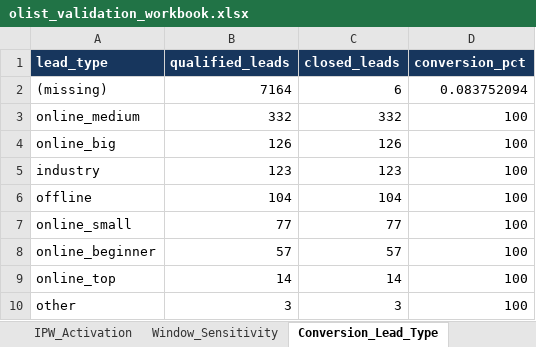
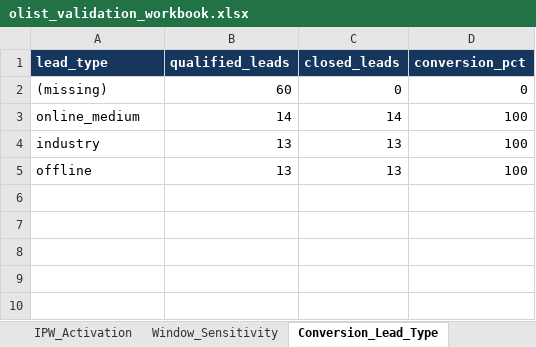
Before and after one commit to rezinak2003-afk/olist-seller-acquisition-value, an Excel workbook: excel/olist_validation_workbook.xlsx, sheet Conversion_Lead_Type, drawn as a sheet; values as stored, in another font and other column widths than the file's, no borders; table styles not drawn; removed rows and columns are numbered as before the commit, all else as after; the diff names each change by its address in the sheet, - before the commit and + after, or states it on an @@ line.

```diff
--- a/excel/olist_validation_workbook.xlsx (sheet Conversion_Lead_Type)
+++ b/excel/olist_validation_workbook.xlsx (sheet Conversion_Lead_Type)
-B2 (qualified_leads): 7164
+B2 (qualified_leads): 60
-C2 (closed_leads): 6
+C2 (closed_leads): 0
-D2 (conversion_pct): 0.083752094
+D2 (conversion_pct): 0
-B3 (qualified_leads): 332
+B3 (qualified_leads): 14
-C3 (closed_leads): 332
+C3 (closed_leads): 14
-row 4: online_big | 126 | 126 | 100
-B4 (qualified_leads): 123
+B4 (qualified_leads): 13
-C4 (closed_leads): 123
+C4 (closed_leads): 13
-B5 (qualified_leads): 104
+B5 (qualified_leads): 13
-C5 (closed_leads): 104
+C5 (closed_leads): 13
-row 7: online_small | 77 | 77 | 100
-row 8: online_beginner | 57 | 57 | 100
-row 9: online_top | 14 | 14 | 100
-row 10: other | 3 | 3 | 100
```
Also changed, not shown: sheet Seller_Value, sheet Inferential_Tests, sheet Linkage_Diagnostics, sheet Channel_Summary, sheet Window_Sensitivity, sheet Conversion_Segment, 9 more sheets, charts or pictures, 38 other files.
